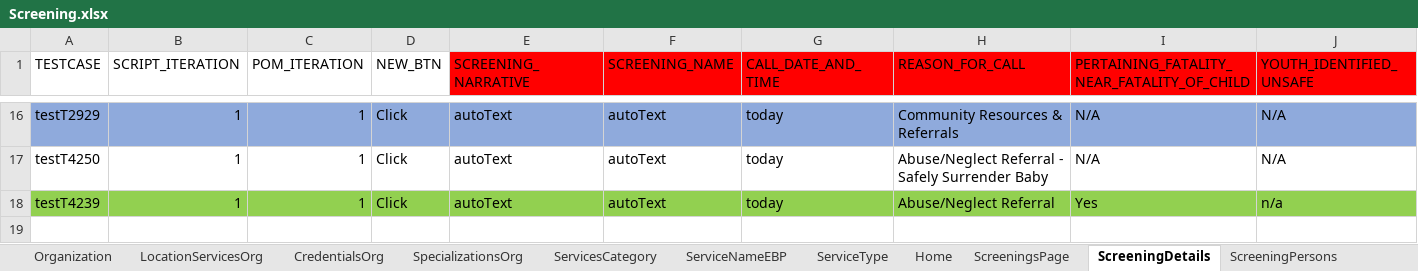
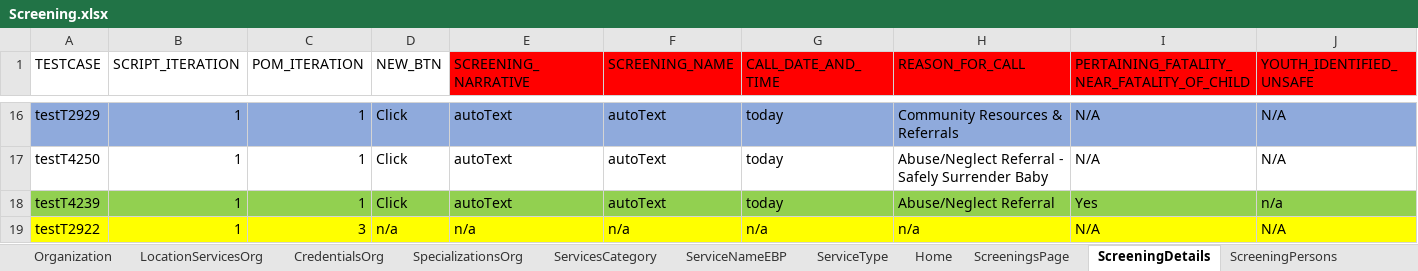
Before and after one commit to sup-pon/Code-repo, an Excel workbook: Screening.xlsx, sheet ScreeningDetails, drawn as a sheet; only a part is shown, gaps mark what is left out; values as stored, in another font and other column widths than the file's, no borders; rows hold the shown columns only; the diff names each change by its address in the sheet, - before the commit and + after, or states it on an @@ line.

Commit message:
Add files via upload

```diff
--- a/Screening.xlsx (sheet ScreeningDetails)
+++ b/Screening.xlsx (sheet ScreeningDetails)
+row 19: testT2922 | 1 | 3 | n/a | n/a | n/a | n/a | n/a | N/A | N/A
```
Also changed, not shown: sheet Home.
